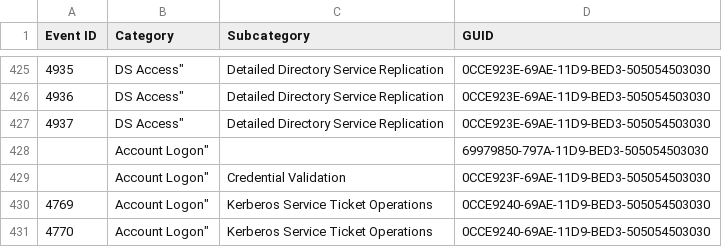
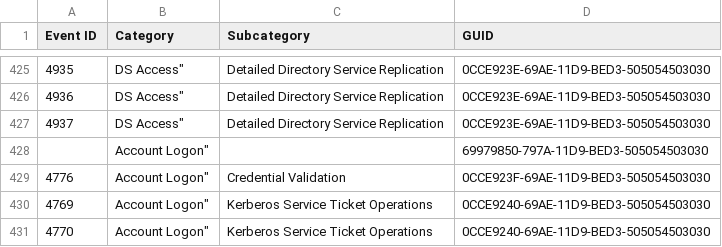
Before and after one commit to Hiroto-Kobayashi-30/Windows-Event-Log-Analyzer, a CSV file: config/eid_subcategory_mapping.csv, drawn as a sheet; only a part is shown, gaps mark what is left out.

Commit message:
update

```diff
--- a/config/eid_subcategory_mapping.csv
+++ b/config/eid_subcategory_mapping.csv
@@ -428,3 +428,3 @@
 "",Account Logon",,"69979850-797A-11D9-BED3-505054503030"
-"",Account Logon","Credential Validation","0CCE923F-69AE-11D9-BED3-505054503030"
+"4776",Account Logon","Credential Validation","0CCE923F-69AE-11D9-BED3-505054503030"
 "4769",Account Logon","Kerberos Service Ticket Operations","0CCE9240-69AE-11D9-BED3-505054503030"
```
